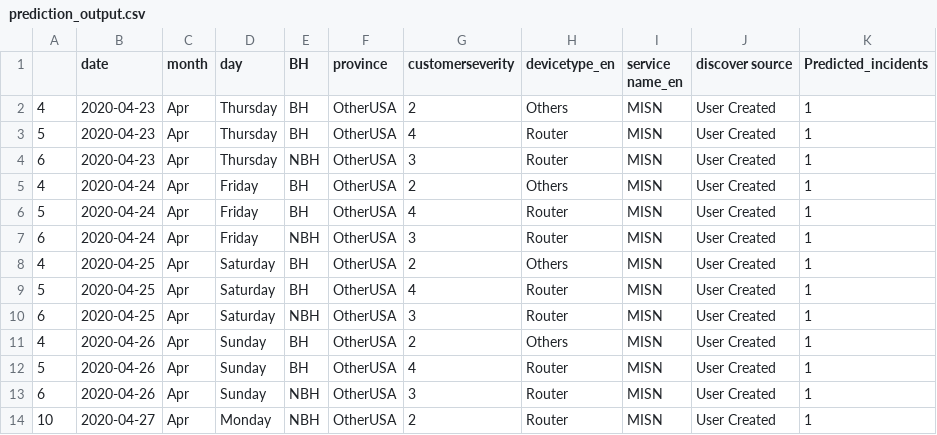
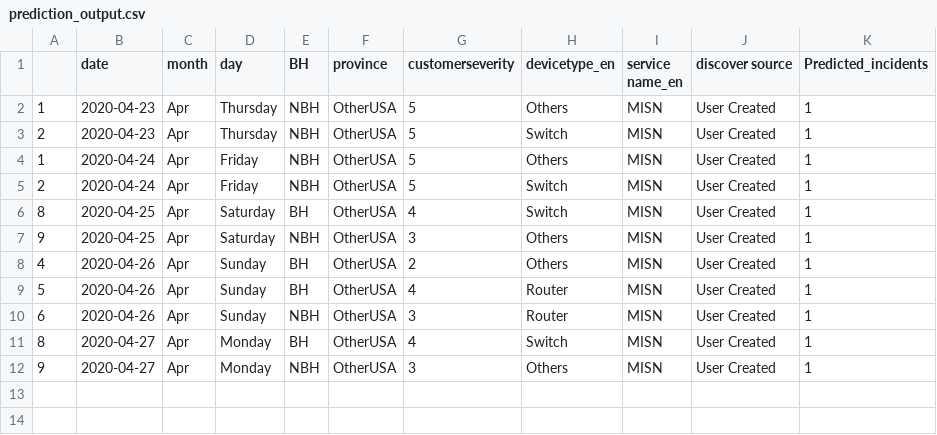
Before and after one commit to AnalyticsSolution/IncidentPredictionTraining, a CSV file: Output/prediction_output.csv, drawn as a sheet.

Commit message:
Pushing Output files to GIT repo

```diff
--- a/Output/prediction_output.csv
+++ b/Output/prediction_output.csv
@@ -1,11 +1,8 @@
 ,date,month,day,BH,province,customerseverity,devicetype_en,service name_en,discover source,Predicted_incidents
-4,2020-04-23,Apr,Thursday,BH,OtherUSA,2,Others,MISN,User Created,1
-5,2020-04-23,Apr,Thursday,BH,OtherUSA,4,Router,MISN,User Created,1
-6,2020-04-23,Apr,Thursday,NBH,OtherUSA,3,Router,MISN,User Created,1
-4,2020-04-24,Apr,Friday,BH,OtherUSA,2,Others,MISN,User Created,1
-5,2020-04-24,Apr,Friday,BH,OtherUSA,4,Router,MISN,User Created,1
-6,2020-04-24,Apr,Friday,NBH,OtherUSA,3,Router,MISN,User Created,1
-4,2020-04-25,Apr,Saturday,BH,OtherUSA,2,Others,MISN,User Created,1
-5,2020-04-25,Apr,Saturday,BH,OtherUSA,4,Router,MISN,User Created,1
-6,2020-04-25,Apr,Saturday,NBH,OtherUSA,3,Router,MISN,User Created,1
+1,2020-04-23,Apr,Thursday,NBH,OtherUSA,5,Others,MISN,User Created,1
+2,2020-04-23,Apr,Thursday,NBH,OtherUSA,5,Switch,MISN,User Created,1
+1,2020-04-24,Apr,Friday,NBH,OtherUSA,5,Others,MISN,User Created,1
+2,2020-04-24,Apr,Friday,NBH,OtherUSA,5,Switch,MISN,User Created,1
+8,2020-04-25,Apr,Saturday,BH,OtherUSA,4,Switch,MISN,User Created,1
+9,2020-04-25,Apr,Saturday,NBH,OtherUSA,3,Others,MISN,User Created,1
 4,2020-04-26,Apr,Sunday,BH,OtherUSA,2,Others,MISN,User Created,1
@@ -13,2 +10,3 @@
 6,2020-04-26,Apr,Sunday,NBH,OtherUSA,3,Router,MISN,User Created,1
-10,2020-04-27,Apr,Monday,NBH,OtherUSA,2,Router,MISN,User Created,1
+8,2020-04-27,Apr,Monday,BH,OtherUSA,4,Switch,MISN,User Created,1
+9,2020-04-27,Apr,Monday,NBH,OtherUSA,3,Others,MISN,User Created,1
```
Also changed, not shown: Output/prediction_model_metrics.csv, 2 other files.
